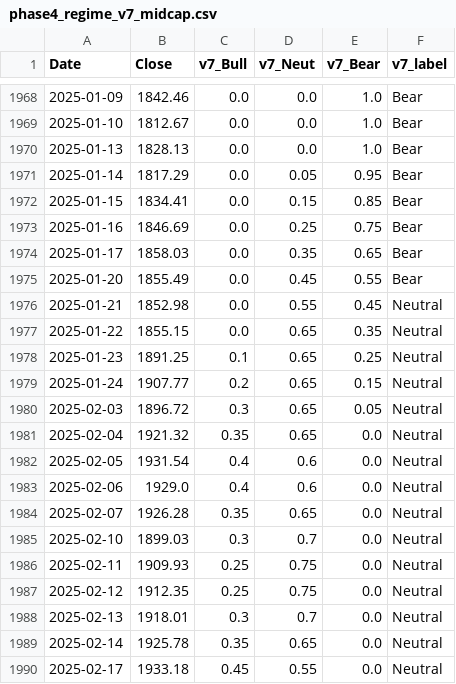
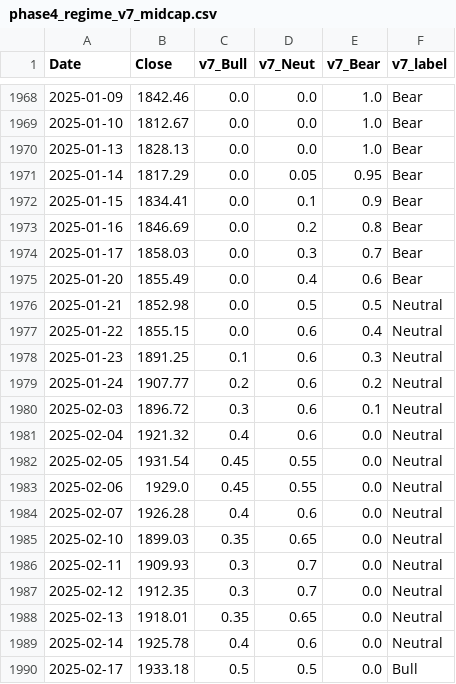
Before and after one commit to hongha5192-bit/index-regime, a CSV file: data/phase4_regime_v7_midcap.csv, drawn as a sheet; only a part is shown, gaps mark what is left out; the diff covers the shown part only.

```diff
--- a/data/phase4_regime_v7_midcap.csv
+++ b/data/phase4_regime_v7_midcap.csv
@@ -1971,20 +1971,20 @@ Date,Close,v7_Bull,v7_Neut,v7_Bear,v7_label
 2025-01-14,1817.29,0.0,0.05,0.95,Bear
-2025-01-15,1834.41,0.0,0.15,0.85,Bear
-2025-01-16,1846.69,0.0,0.25,0.75,Bear
-2025-01-17,1858.03,0.0,0.35,0.65,Bear
-2025-01-20,1855.49,0.0,0.45,0.55,Bear
-2025-01-21,1852.98,0.0,0.55,0.45,Neutral
-2025-01-22,1855.15,0.0,0.65,0.35,Neutral
-2025-01-23,1891.25,0.1,0.65,0.25,Neutral
-2025-01-24,1907.77,0.2,0.65,0.15,Neutral
-2025-02-03,1896.72,0.3,0.65,0.05,Neutral
-2025-02-04,1921.32,0.35,0.65,0.0,Neutral
-2025-02-05,1931.54,0.4,0.6,0.0,Neutral
-2025-02-06,1929.0,0.4,0.6,0.0,Neutral
-2025-02-07,1926.28,0.35,0.65,0.0,Neutral
-2025-02-10,1899.03,0.3,0.7,0.0,Neutral
-2025-02-11,1909.93,0.25,0.75,0.0,Neutral
-2025-02-12,1912.35,0.25,0.75,0.0,Neutral
-2025-02-13,1918.01,0.3,0.7,0.0,Neutral
-2025-02-14,1925.78,0.35,0.65,0.0,Neutral
-2025-02-17,1933.18,0.45,0.55,0.0,Neutral
+2025-01-15,1834.41,0.0,0.1,0.9,Bear
+2025-01-16,1846.69,0.0,0.2,0.8,Bear
+2025-01-17,1858.03,0.0,0.3,0.7,Bear
+2025-01-20,1855.49,0.0,0.4,0.6,Bear
+2025-01-21,1852.98,0.0,0.5,0.5,Neutral
+2025-01-22,1855.15,0.0,0.6,0.4,Neutral
+2025-01-23,1891.25,0.1,0.6,0.3,Neutral
+2025-01-24,1907.77,0.2,0.6,0.2,Neutral
+2025-02-03,1896.72,0.3,0.6,0.1,Neutral
+2025-02-04,1921.32,0.4,0.6,0.0,Neutral
+2025-02-05,1931.54,0.45,0.55,0.0,Neutral
+2025-02-06,1929.0,0.45,0.55,0.0,Neutral
+2025-02-07,1926.28,0.4,0.6,0.0,Neutral
+2025-02-10,1899.03,0.35,0.65,0.0,Neutral
+2025-02-11,1909.93,0.3,0.7,0.0,Neutral
+2025-02-12,1912.35,0.3,0.7,0.0,Neutral
+2025-02-13,1918.01,0.35,0.65,0.0,Neutral
+2025-02-14,1925.78,0.4,0.6,0.0,Neutral
+2025-02-17,1933.18,0.5,0.5,0.0,Bull
```
Also changed, not shown: 147 edited cells elsewhere in this file, data/phase4_regime_v7_smallcap.csv, data/phase4_regime_v7_vn30.csv, 10 other files.
